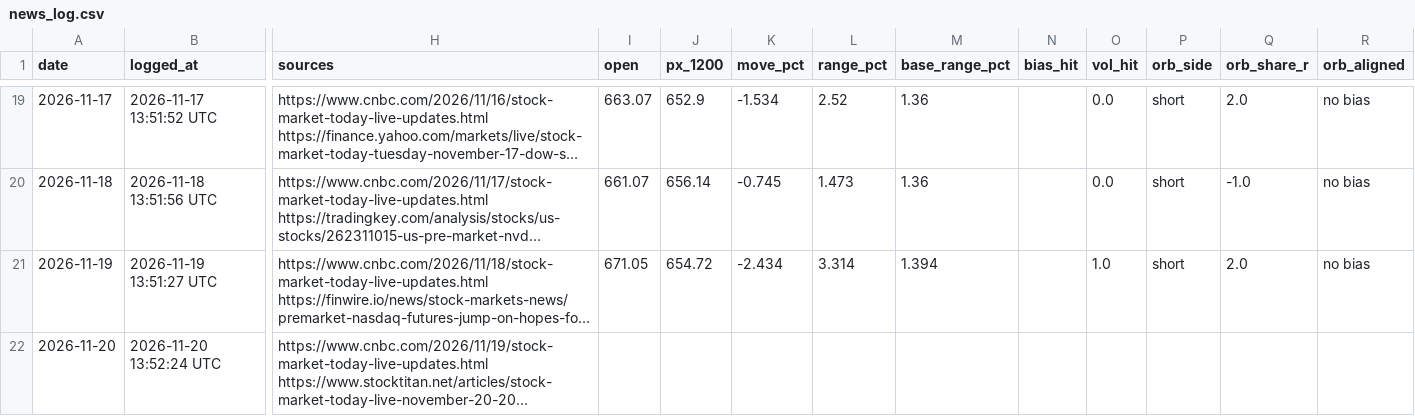
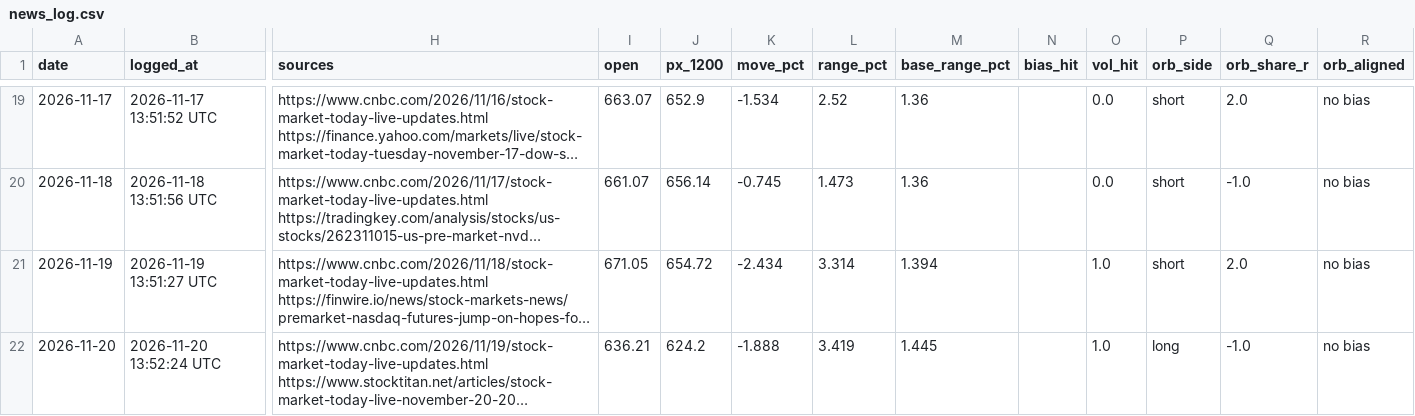
Before and after one commit to DeadSeagul/Robinhood, a CSV file: research/news_log.csv, drawn as a sheet; only a part is shown, gaps mark what is left out; long unchanged cells end in …; the diff names each change by its address in the sheet, - before the commit and + after, or states it on an @@ line.

```diff
--- a/research/news_log.csv
+++ b/research/news_log.csv
-I22 (open): (empty)
+I22 (open): 636.21
-J22 (px_1200): (empty)
+J22 (px_1200): 624.2
-K22 (move_pct): (empty)
+K22 (move_pct): -1.888
-L22 (range_pct): (empty)
+L22 (range_pct): 3.419
-M22 (base_range_pct): (empty)
+M22 (base_range_pct): 1.445
-O22 (vol_hit): (empty)
+O22 (vol_hit): 1.0
-P22 (orb_side): (empty)
+P22 (orb_side): long
-Q22 (orb_share_r): (empty)
+Q22 (orb_share_r): -1.0
-R22 (orb_aligned): (empty)
+R22 (orb_aligned): no bias
```
Also changed, not shown: research/paper_trades.csv.
